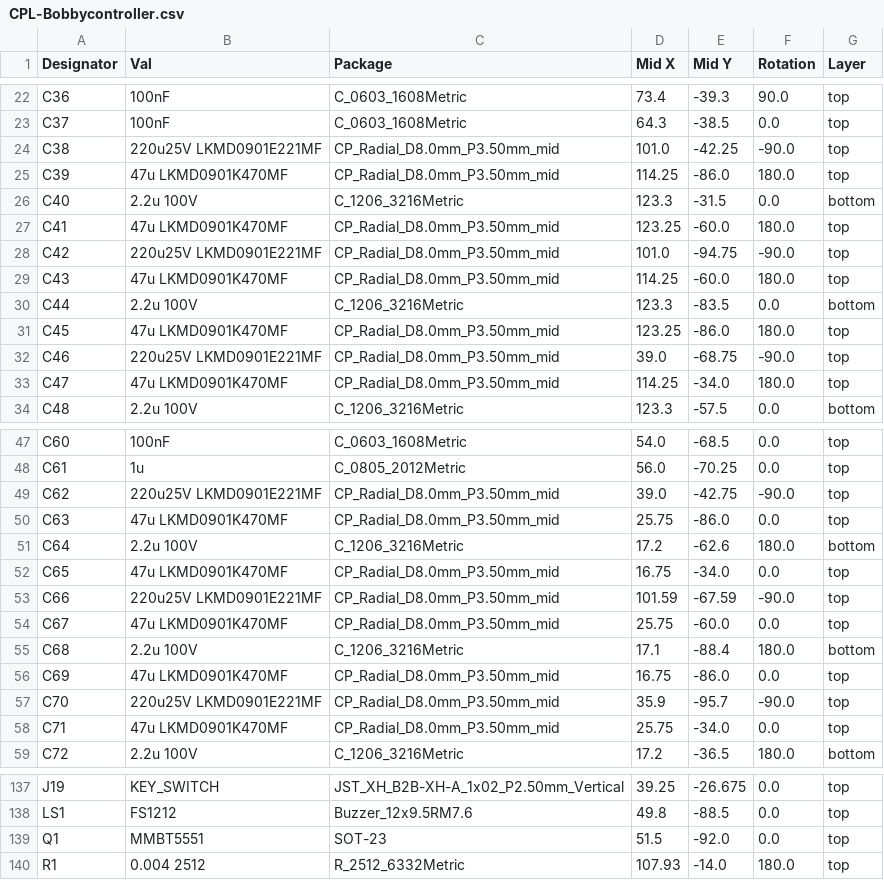
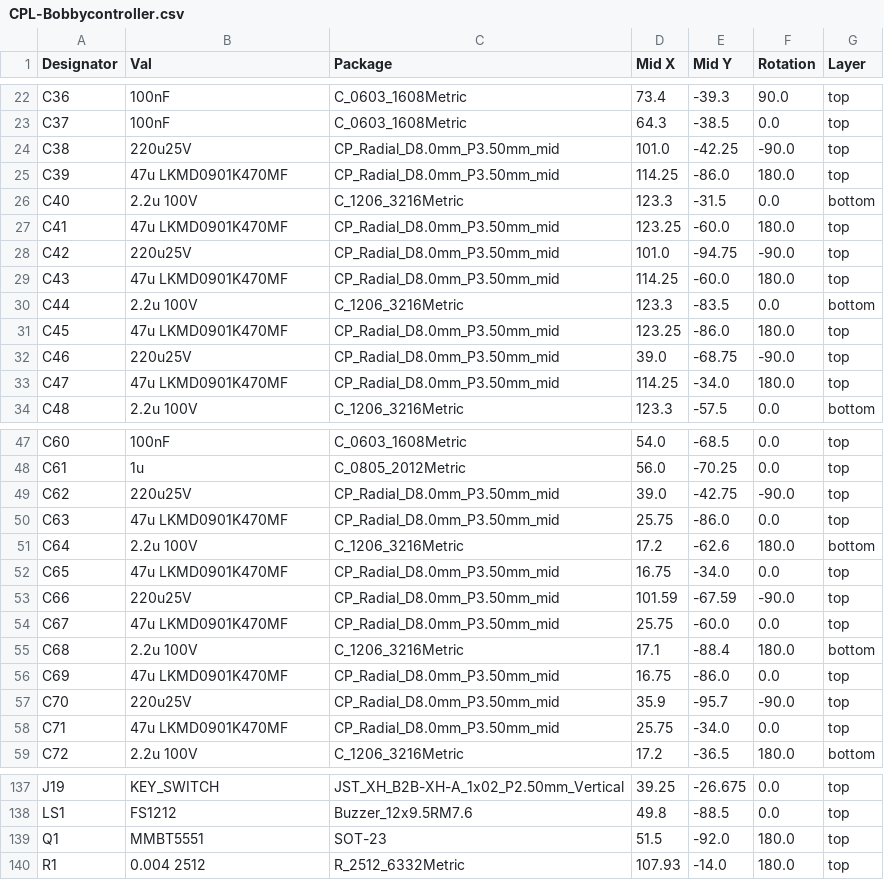
Before and after one commit to bobbycar-graz/Bobbycar-FOC-hardware, a CSV file: jlcpcb/production_files/CPL-Bobbycontroller.csv, drawn as a sheet; only a part is shown, gaps mark what is left out; the diff covers the shown part only.

```diff
--- a/jlcpcb/production_files/CPL-Bobbycontroller.csv
+++ b/jlcpcb/production_files/CPL-Bobbycontroller.csv
@@ -23,3 +23,3 @@ C36,100nF,C_0603_1608Metric,73.4,-39.3,90.0,top
 C37,100nF,C_0603_1608Metric,64.3,-38.5,0.0,top
-C38,220u25V LKMD0901E221MF,CP_Radial_D8.0mm_P3.50mm_mid,101.0,-42.25,-90.0,top
+C38,220u25V,CP_Radial_D8.0mm_P3.50mm_mid,101.0,-42.25,-90.0,top
 C39,47u LKMD0901K470MF,CP_Radial_D8.0mm_P3.50mm_mid,114.25,-86.0,180.0,top
@@ -27,3 +27,3 @@ C40,2.2u 100V,C_1206_3216Metric,123.3,-31.5,0.0,bottom
 C41,47u LKMD0901K470MF,CP_Radial_D8.0mm_P3.50mm_mid,123.25,-60.0,180.0,top
-C42,220u25V LKMD0901E221MF,CP_Radial_D8.0mm_P3.50mm_mid,101.0,-94.75,-90.0,top
+C42,220u25V,CP_Radial_D8.0mm_P3.50mm_mid,101.0,-94.75,-90.0,top
 C43,47u LKMD0901K470MF,CP_Radial_D8.0mm_P3.50mm_mid,114.25,-60.0,180.0,top
@@ -31,3 +31,3 @@ C44,2.2u 100V,C_1206_3216Metric,123.3,-83.5,0.0,bottom
 C45,47u LKMD0901K470MF,CP_Radial_D8.0mm_P3.50mm_mid,123.25,-86.0,180.0,top
-C46,220u25V LKMD0901E221MF,CP_Radial_D8.0mm_P3.50mm_mid,39.0,-68.75,-90.0,top
+C46,220u25V,CP_Radial_D8.0mm_P3.50mm_mid,39.0,-68.75,-90.0,top
 C47,47u LKMD0901K470MF,CP_Radial_D8.0mm_P3.50mm_mid,114.25,-34.0,180.0,top
@@ -48,3 +48,3 @@ C60,100nF,C_0603_1608Metric,54.0,-68.5,0.0,top
 C61,1u,C_0805_2012Metric,56.0,-70.25,0.0,top
-C62,220u25V LKMD0901E221MF,CP_Radial_D8.0mm_P3.50mm_mid,39.0,-42.75,-90.0,top
+C62,220u25V,CP_Radial_D8.0mm_P3.50mm_mid,39.0,-42.75,-90.0,top
 C63,47u LKMD0901K470MF,CP_Radial_D8.0mm_P3.50mm_mid,25.75,-86.0,0.0,top
@@ -52,3 +52,3 @@ C64,2.2u 100V,C_1206_3216Metric,17.2,-62.6,180.0,bottom
 C65,47u LKMD0901K470MF,CP_Radial_D8.0mm_P3.50mm_mid,16.75,-34.0,0.0,top
-C66,220u25V LKMD0901E221MF,CP_Radial_D8.0mm_P3.50mm_mid,101.59,-67.59,-90.0,top
+C66,220u25V,CP_Radial_D8.0mm_P3.50mm_mid,101.59,-67.59,-90.0,top
 C67,47u LKMD0901K470MF,CP_Radial_D8.0mm_P3.50mm_mid,25.75,-60.0,0.0,top
@@ -56,3 +56,3 @@ C68,2.2u 100V,C_1206_3216Metric,17.1,-88.4,180.0,bottom
 C69,47u LKMD0901K470MF,CP_Radial_D8.0mm_P3.50mm_mid,16.75,-86.0,0.0,top
-C70,220u25V LKMD0901E221MF,CP_Radial_D8.0mm_P3.50mm_mid,35.9,-95.7,-90.0,top
+C70,220u25V,CP_Radial_D8.0mm_P3.50mm_mid,35.9,-95.7,-90.0,top
 C71,47u LKMD0901K470MF,CP_Radial_D8.0mm_P3.50mm_mid,25.75,-34.0,0.0,top
@@ -138,3 +138,3 @@ J19,KEY_SWITCH,JST_XH_B2B-XH-A_1x02_P2.50mm_Vertical,39.25,-26.675,0.0,top
 LS1,FS1212,Buzzer_12x9.5RM7.6,49.8,-88.5,0.0,top
-Q1,MMBT5551,SOT-23,51.5,-92.0,0.0,top
+Q1,MMBT5551,SOT-23,51.5,-92.0,180.0,top
 R1,0.004 2512,R_2512_6332Metric,107.93,-14.0,180.0,top
```
Also changed, not shown: 24 edited cells elsewhere in this file, jlcpcb/production_files/BOM-Bobbycontroller.csv, 17 other files.
